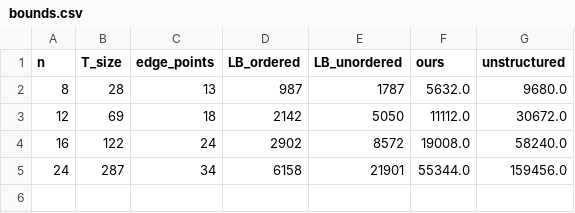
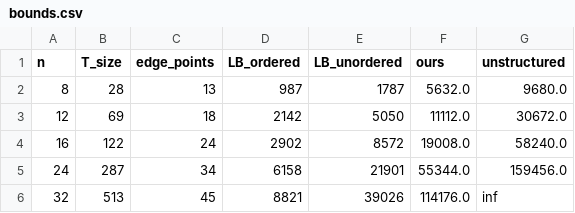
Before and after one commit to sj3006/sj3006, a CSV file: process_window/results/final/bounds.csv, drawn as a sheet; the diff names each change by its address in the sheet, - before the commit and + after, or states it on an @@ line.

```diff
--- a/process_window/results/final/bounds.csv
+++ b/process_window/results/final/bounds.csv
+row 6: 32 | 513 | 45 | 8821 | 39026 | 114176.0 | inf
```
Also changed, not shown: process_window/results/final/scaling_toy-good.csv, 22 other files.
